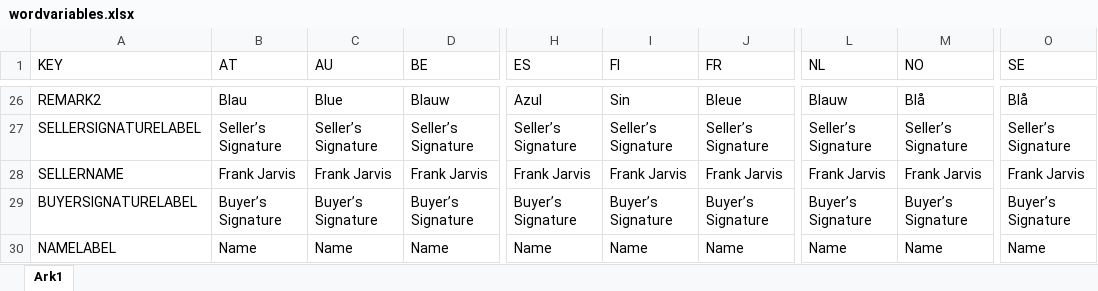
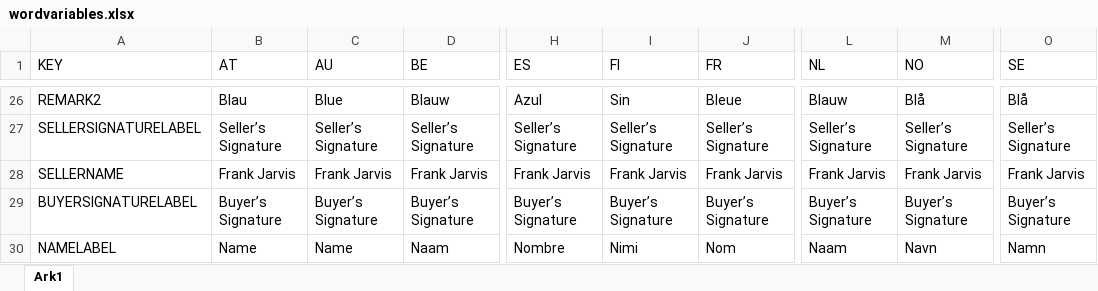
Before and after one commit to hanusatv/peppolgenerator, an Excel workbook: files/inv 2/wordvariables.xlsx, sheet Ark1, drawn as a sheet; only a part is shown, gaps mark what is left out; values as stored, in another font and other column widths than the file's, no borders; the diff covers the shown part only; the diff names each change by its address in the sheet, - before the commit and + after, or states it on an @@ line.

```diff
--- a/files/inv 2/wordvariables.xlsx (sheet Ark1)
+++ b/files/inv 2/wordvariables.xlsx (sheet Ark1)
-D30 (BE): Name
+D30 (BE): Naam
-H30 (ES): Name
+H30 (ES): Nombre
-I30 (FI): Name
+I30 (FI): Nimi
-J30 (FR): Name
+J30 (FR): Nom
-L30 (NL): Name
+L30 (NL): Naam
-M30 (NO): Name
+M30 (NO): Navn
-O30 (SE): Name
+O30 (SE): Namn
```
Also changed, not shown: 64 edited cells elsewhere in this sheet, 4 other files.
